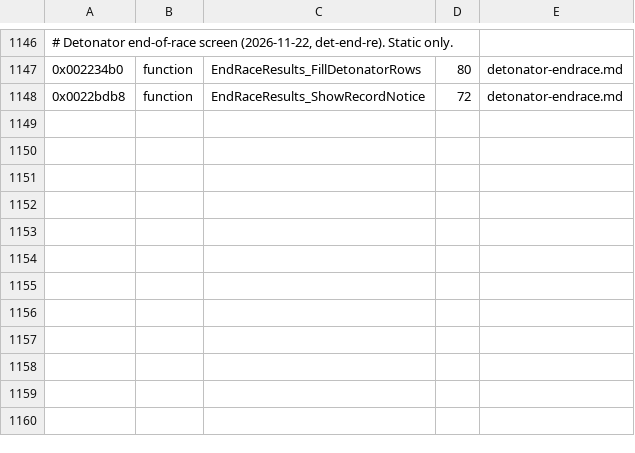
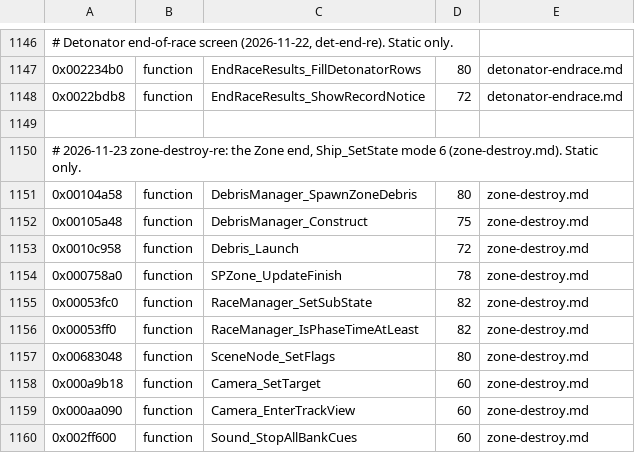
Before and after one commit to topaxi/OpenAntiGrav, a TSV file: docs/ghidra/functions/ps3-hdfury-eu/names.tsv, drawn as a sheet; only a part is shown, gaps mark what is left out; the diff names each change by its address in the sheet, - before the commit and + after, or states it on an @@ line.

```diff
--- a/docs/ghidra/functions/ps3-hdfury-eu/names.tsv
+++ b/docs/ghidra/functions/ps3-hdfury-eu/names.tsv
+row 1149: (empty)
+row 1150: # 2026-11-23 zone-destroy-re: the Zone end, Ship_SetState mode 6 (zone-destroy.md). Static only.
+row 1151: 0x00104a58 | function | DebrisManager_SpawnZoneDebris | 80 | zone-destroy.md
+row 1152: 0x00105a48 | function | DebrisManager_Construct | 75 | zone-destroy.md
+row 1153: 0x0010c958 | function | Debris_Launch | 72 | zone-destroy.md
+row 1154: 0x000758a0 | function | SPZone_UpdateFinish | 78 | zone-destroy.md
+row 1155: 0x00053fc0 | function | RaceManager_SetSubState | 82 | zone-destroy.md
+row 1156: 0x00053ff0 | function | RaceManager_IsPhaseTimeAtLeast | 82 | zone-destroy.md
+row 1157: 0x00683048 | function | SceneNode_SetFlags | 80 | zone-destroy.md
+row 1158: 0x000a9b18 | function | Camera_SetTarget | 60 | zone-destroy.md
+row 1159: 0x000aa090 | function | Camera_EnterTrackView | 60 | zone-destroy.md
+row 1160: 0x002ff600 | function | Sound_StopAllBankCues | 60 | zone-destroy.md
```
Also changed, not shown: docs/ghidra/functions/ps4-omega-eu/names.tsv, 3 other files.
